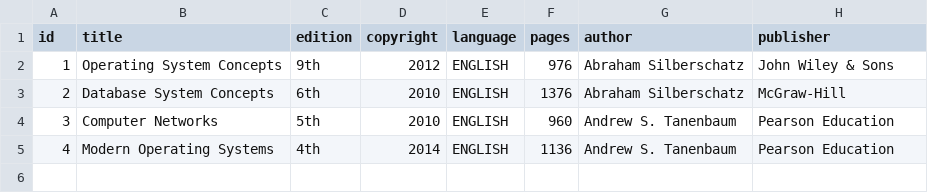
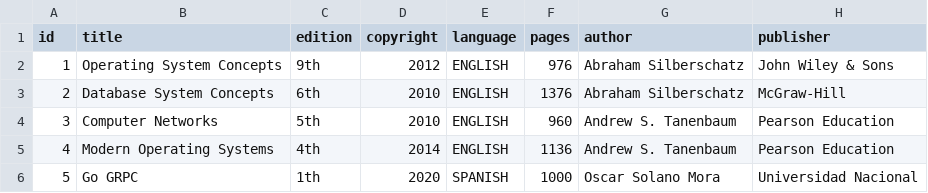
Before and after one commit to osolano1991/gowebservices, a CSV file: books.csv, drawn as a sheet; the diff names each change by its address in the sheet, - before the commit and + after, or states it on an @@ line.

```diff
--- a/books.csv
+++ b/books.csv
+row 6: 5 | Go GRPC | 1th | 2020 | SPANISH | 1000 | Oscar Solano Mora | Universidad Nacional
```
Also changed, not shown: 2 other files.
